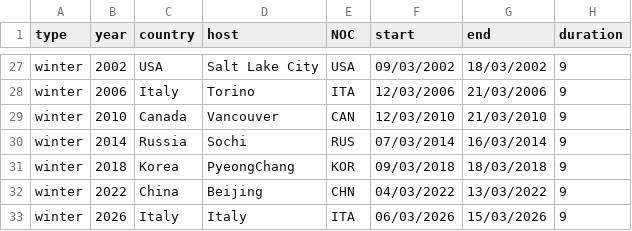
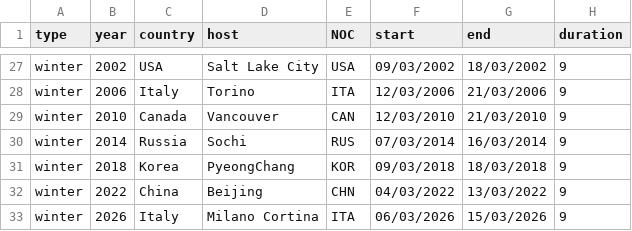
Before and after one commit to zckyxew/comp0034-wk2, a CSV file: data/paralympic_events.csv, drawn as a sheet; only a part is shown, gaps mark what is left out; the diff names each change by its address in the sheet, - before the commit and + after, or states it on an @@ line.

```diff
--- a/data/paralympic_events.csv
+++ b/data/paralympic_events.csv
-D33 (host): Italy
+D33 (host): Milano Cortina
```
Also changed, not shown: 1 other file.
